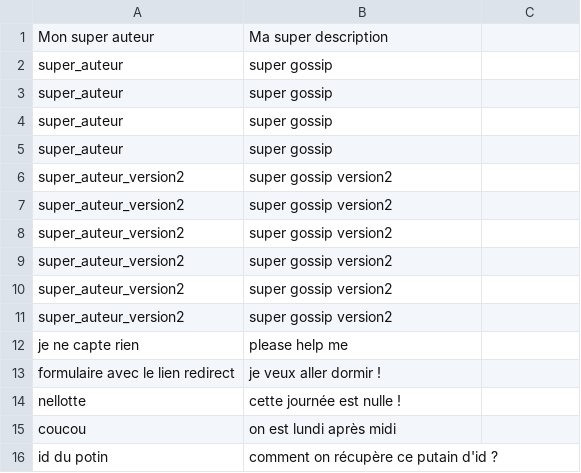
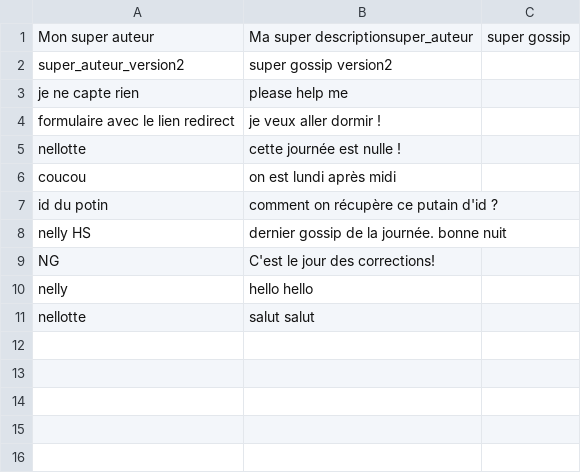
Before and after one commit to nellotte/S05_J01_gossip_project_sinatra, a CSV file: db/gossip.csv, drawn as a sheet.

Commit message:
après la correction

```diff
--- a/db/gossip.csv
+++ b/db/gossip.csv
@@ -1,11 +1,2 @@
-Mon super auteur,Ma super description
-super_auteur,super gossip
-super_auteur,super gossip
-super_auteur,super gossip
-super_auteur,super gossip
-super_auteur_version2,super gossip version2
-super_auteur_version2,super gossip version2
-super_auteur_version2,super gossip version2
-super_auteur_version2,super gossip version2
-super_auteur_version2,super gossip version2
+Mon super auteur,Ma super descriptionsuper_auteur,super gossip
 super_auteur_version2,super gossip version2
@@ -16 +7,5 @@ coucou,on est lundi après midi
 id du potin,comment on récupère ce putain d'id ?
+nelly HS,dernier gossip de la journée. bonne nuit
+NG,C'est le jour des corrections!
+nelly,hello hello
+nellotte,salut salut
```
Also changed, not shown: 3 other files.
